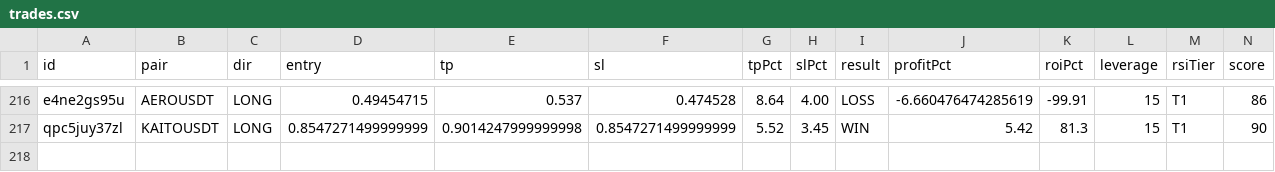
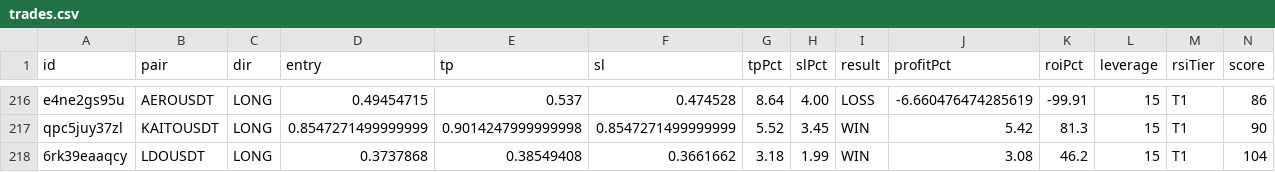
Before and after one commit to kangscalpingv3/kangscalping, a CSV file: trades.csv, drawn as a sheet; only a part is shown, gaps mark what is left out; rows hold the shown columns only; the diff names each change by its address in the sheet, - before the commit and + after, or states it on an @@ line.

Commit message:
Trade closed: LDOUSDT WIN

```diff
--- a/trades.csv
+++ b/trades.csv
+row 218: 6rk39eaaqcy | LDOUSDT | LONG | 0.3737868 | 0.38549408 | 0.3661662 | 3.18 | 1.99 | WIN | 3.08 | 46.2 | 15 | T1 | 104
```
